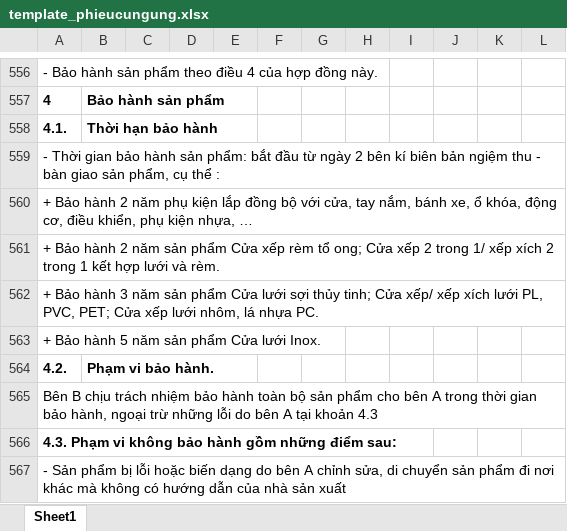
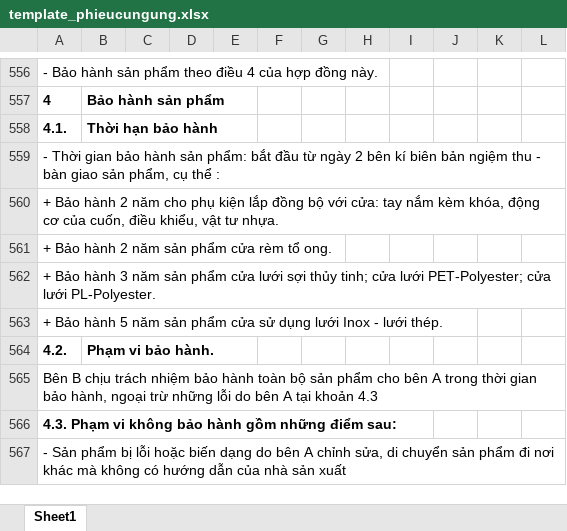
Before and after one commit to quangminh-rd/baogiansb, an Excel workbook: template_phieucungung.xlsx, sheet Sheet1, drawn as a sheet; only a part is shown, gaps mark what is left out; values as stored, in another font and other column widths than the file's, no borders; charts and pictures not drawn; the diff names each change by its address in the sheet, - before the commit and + after, or states it on an @@ line.

```diff
--- a/template_phieucungung.xlsx (sheet Sheet1)
+++ b/template_phieucungung.xlsx (sheet Sheet1)
-A560: …2 năm phụ kiện lắp đồng bộ với cửa, tay nắm, bánh xe, ổ khóa, động cơ, điều khiển, phụ kiện nhựa, …
+A560: …2 năm cho phụ kiện lắp đồng bộ với cửa: tay nắm kèm khóa, động cơ của cuốn, điều khiểu, vật tư nhựa.
-A561: …sản phẩm Cửa xếp rèm tổ ong; Cửa xếp 2 trong 1/ xếp xích 2 trong 1 kết hợp lưới và rèm.
+A561: …sản phẩm cửa rèm tổ ong.
-A562: …sản phẩm Cửa lưới sợi thủy tinh; Cửa xếp/ xếp xích lưới PL, PVC, PET; Cửa xếp lưới nhôm, lá nhựa PC.
+A562: …sản phẩm cửa lưới sợi thủy tinh; cửa lưới PET-Polyester; cửa lưới PL-Polyester.
-A563: …sản phẩm Cửa lưới Inox.
+A563: …sản phẩm cửa sử dụng lưới Inox - lưới thép.
```
Also changed, not shown: 1 other file.
